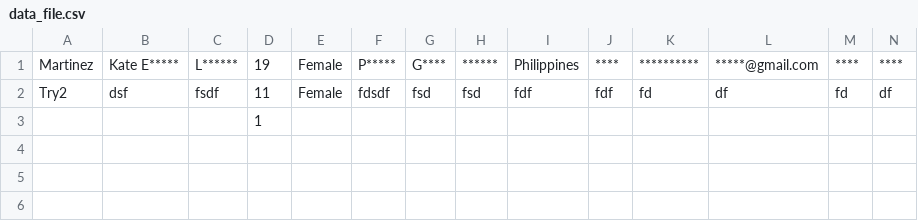
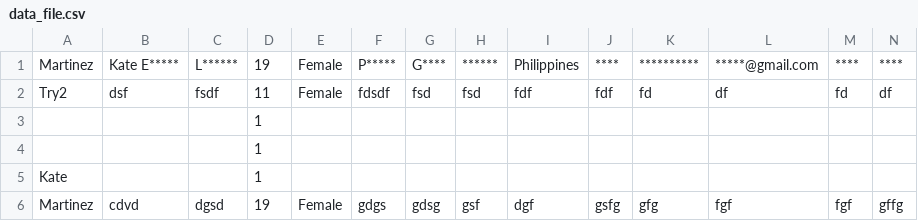
Before and after one commit to martinez-kateeurisse/COVID-contact-tracing-app, a CSV file: data_file.csv, drawn as a sheet; only a part is shown; rows hold the shown columns only; the diff names each change by its address in the sheet, - before the commit and + after, or states it on an @@ line.

Commit message:
searching data (try)partially working?hshs

```diff
--- a/data_file.csv
+++ b/data_file.csv
+row 4:  |  |  | 1
+row 5: Kate |  |  | 1
+row 6: Martinez | cdvd | dgsd | 19 | Female | gdgs | gdsg | gsf | dgf | gsfg | gfg | fgf | fgf | gffg
```
Also changed, not shown: 4 other files.
